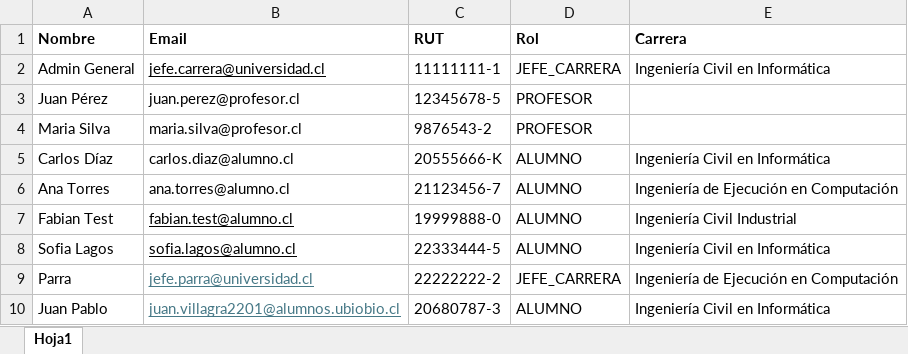
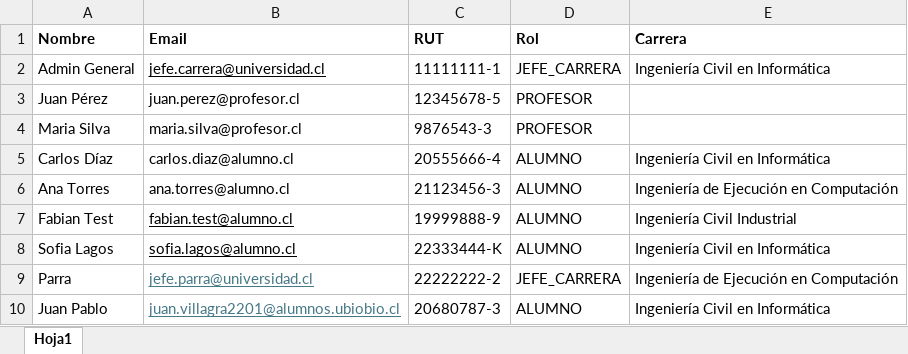
Before and after one commit to FabianCartes/Electivos-ISW, an Excel workbook: backend/src/data/usuarios.xlsx, sheet Hoja1, drawn as a sheet; values as stored, in another font and other column widths than the file's, no borders; the diff names each change by its address in the sheet, - before the commit and + after, or states it on an @@ line.

Commit message:
ruts con digito verificador valido

```diff
--- a/backend/src/data/usuarios.xlsx (sheet Hoja1)
+++ b/backend/src/data/usuarios.xlsx (sheet Hoja1)
-C4 (RUT): 9876543-2
+C4 (RUT): 9876543-3
-C5 (RUT): 20555666-K
+C5 (RUT): 20555666-4
-C6 (RUT): 21123456-7
+C6 (RUT): 21123456-3
-C7 (RUT): 19999888-0
+C7 (RUT): 19999888-9
-C8 (RUT): 22333444-5
+C8 (RUT): 22333444-K
```
